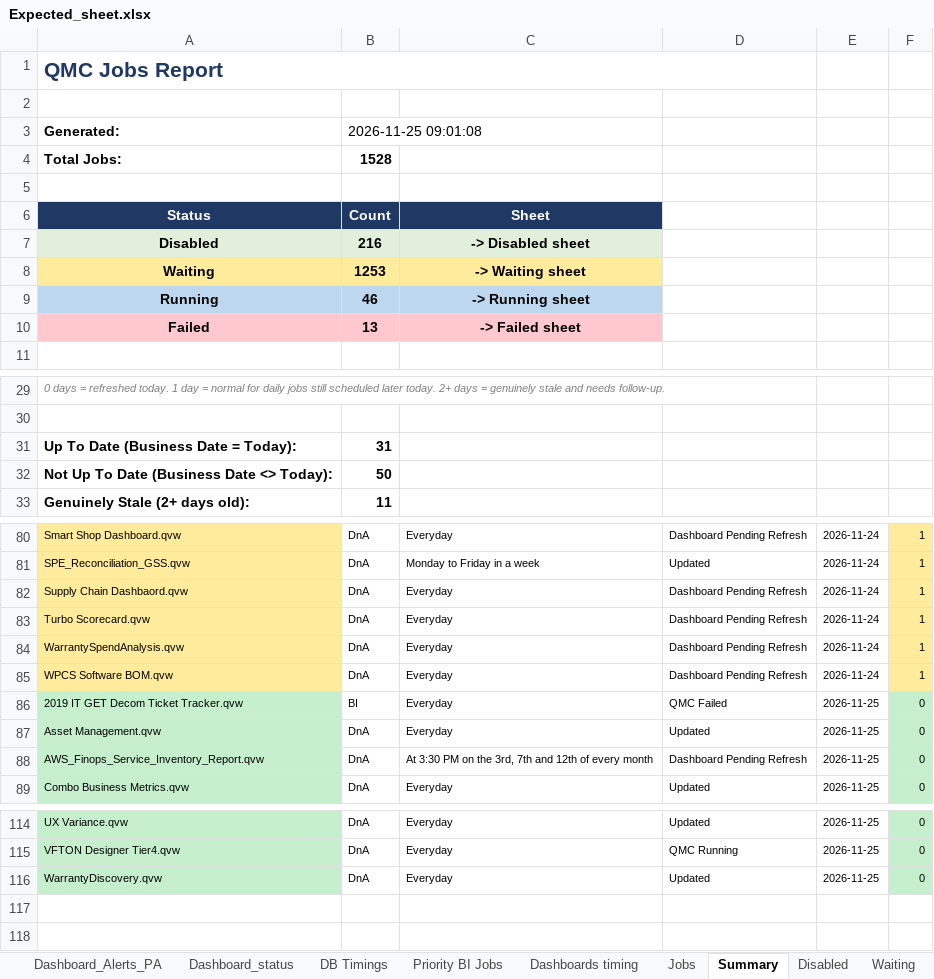
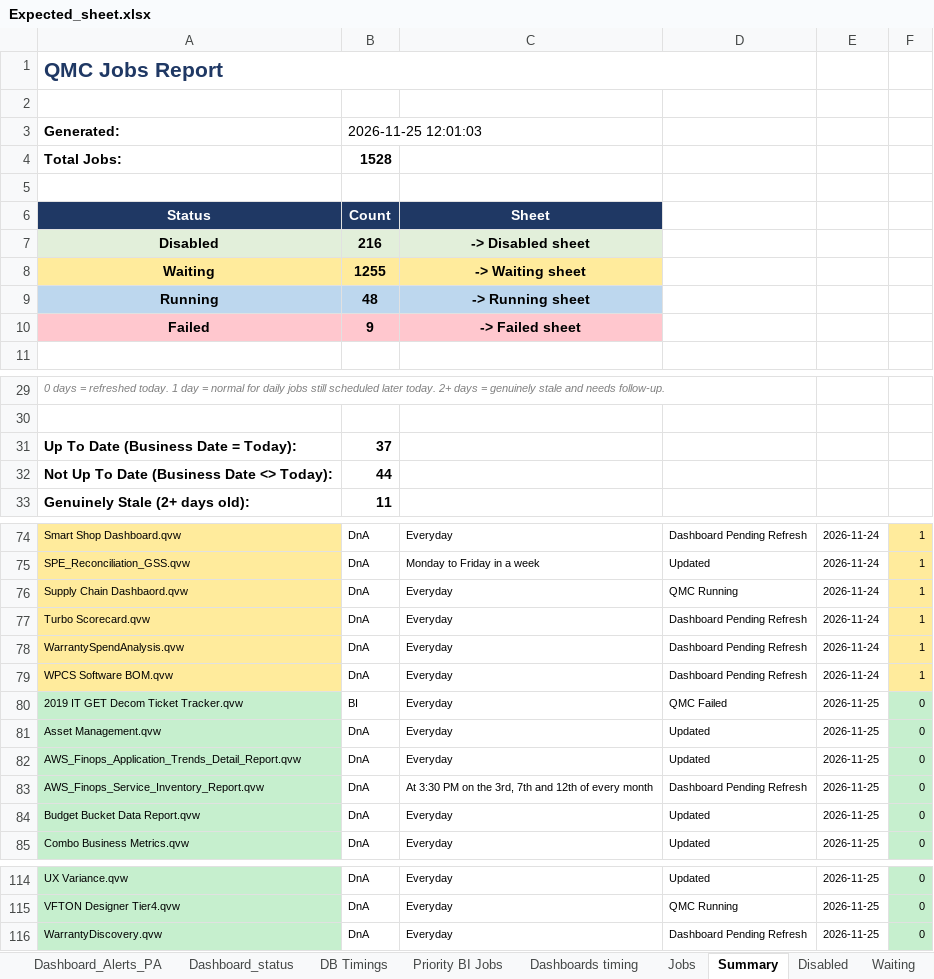
Before and after one commit to warriorcool1213-blip/Wabtec_Qlik_DB-s, an Excel workbook: Expected_sheet.xlsx, sheet Summary, drawn as a sheet; only a part is shown, gaps mark what is left out; values as stored, in another font and other column widths than the file's, no borders; addresses are those after the commit; the diff covers the shown part only; the diff names each change by its address in the sheet, - before the commit and + after, or states it on an @@ line.

Commit message:
Auto refresh dashboard data

```diff
--- a/Expected_sheet.xlsx (sheet Summary)
+++ b/Expected_sheet.xlsx (sheet Summary)
-B3: 2026-11-25 09:01:08
+B3: 2026-11-25 12:01:03
-B8: 1253
+B8: 1255
-B9: 46
+B9: 48
-B10: 13
+B10: 9
-B31: 31
+B31: 37
-B32: 50
+B32: 44
-D76: Dashboard Pending Refresh
+D76: QMC Running
+row 82: AWS_Finops_Application_Trends_Detail_Report.qvw | DnA | Everyday | Updated | 2026-11-25 | 0
+row 84: Budget Bucket Data Report.qvw | DnA | Everyday | Updated | 2026-11-25 | 0
-D116: Updated
+D116: Dashboard Pending Refresh
```
Also changed, not shown: 4 added rows, 6 removed rows and 3 edited cells elsewhere in this sheet, sheet Waiting, sheet Jobs, sheet Running, sheet Dashboard_status, sheet Dashboard_Alerts_PA, sheet Failed, 3 more sheets.
